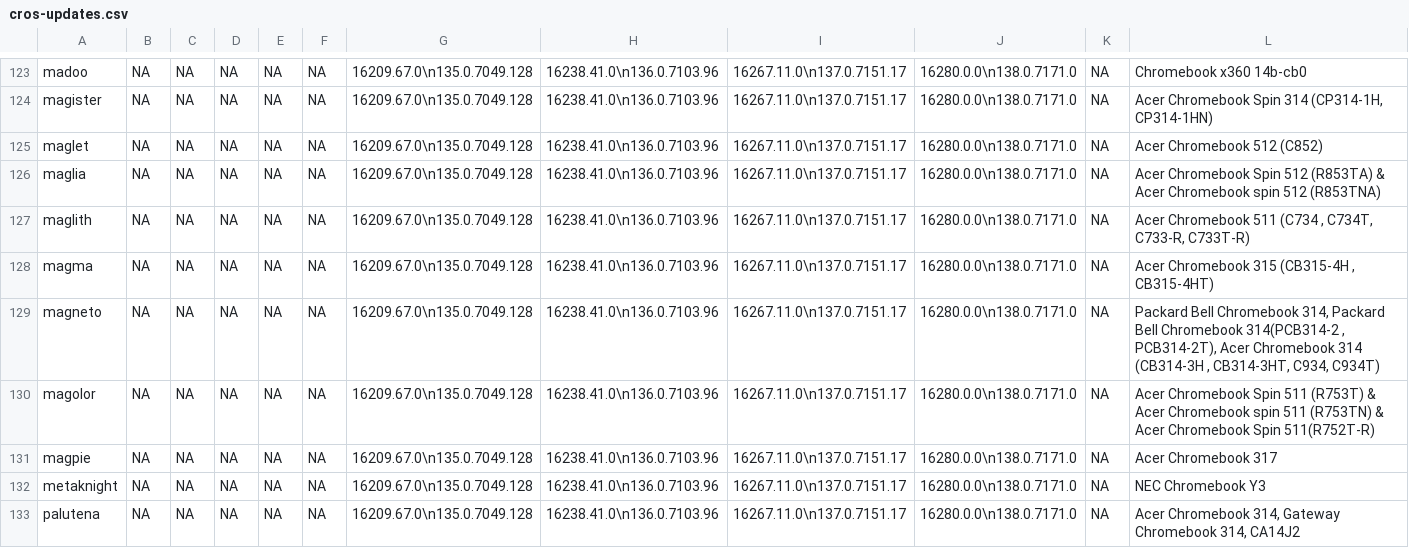
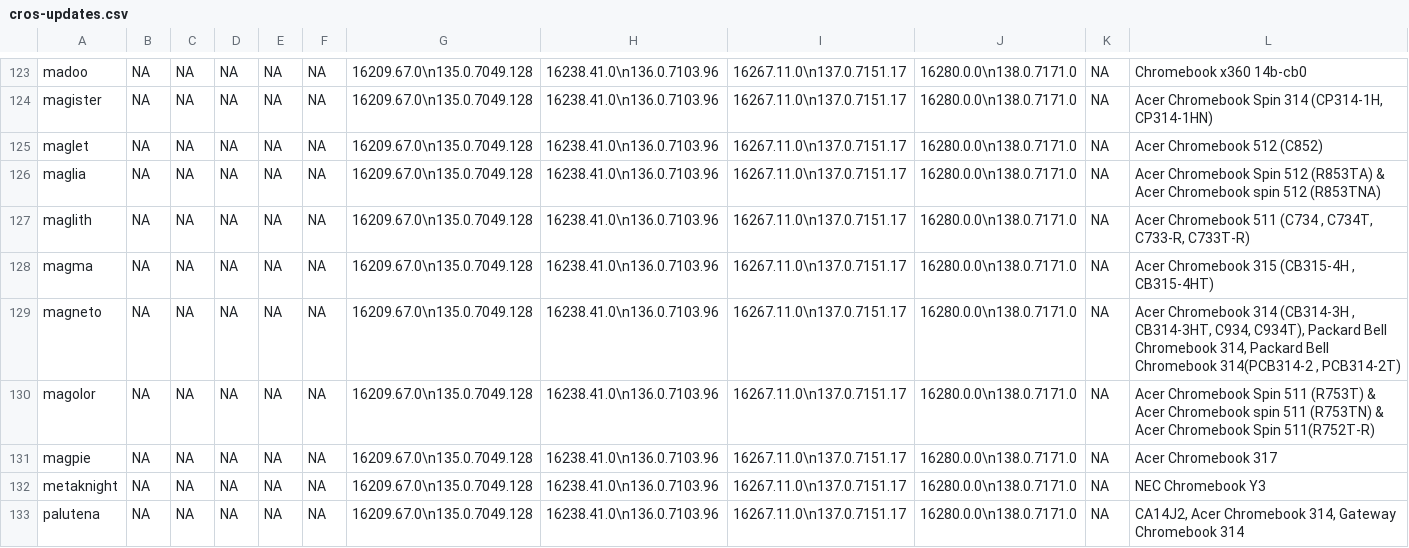
Before and after one commit to skylartaylor/cros-updates, a CSV file: src/data/cros-updates.csv, drawn as a sheet; only a part is shown, gaps mark what is left out; the diff covers the shown part only.

```diff
--- a/src/data/cros-updates.csv
+++ b/src/data/cros-updates.csv
@@ -128,3 +128,3 @@
 "magma","NA","NA","NA","NA","NA","16209.67.0\n135.0.7049.128","16238.41.0\n136.0.7103.96","16267.11.0\n137.0.7151.17","16280.0.0\n138.0.7171.0","NA","Acer Chromebook 315 (CB315-4H , CB315-4HT)"
-"magneto","NA","NA","NA","NA","NA","16209.67.0\n135.0.7049.128","16238.41.0\n136.0.7103.96","16267.11.0\n137.0.7151.17","16280.0.0\n138.0.7171.0","NA","Packard Bell Chromebook 314, Packard Bell Chromebook 314(PCB314-2 , PCB314-2T), Acer Chromebook 314 (CB314-3H , CB314-3HT, C934, C934T)"
+"magneto","NA","NA","NA","NA","NA","16209.67.0\n135.0.7049.128","16238.41.0\n136.0.7103.96","16267.11.0\n137.0.7151.17","16280.0.0\n138.0.7171.0","NA","Acer Chromebook 314 (CB314-3H , CB314-3HT, C934, C934T), Packard Bell Chromebook 314, Packard Bell Chromebook 314(PCB314-2 , PCB314-2T)"
 "magolor","NA","NA","NA","NA","NA","16209.67.0\n135.0.7049.128","16238.41.0\n136.0.7103.96","16267.11.0\n137.0.7151.17","16280.0.0\n138.0.7171.0","NA","Acer Chromebook Spin 511 (R753T) & Acer Chromebook spin 511 (R753TN) & Acer Chromebook Spin 511(R752T-R)"
@@ -132,2 +132,2 @@
 "metaknight","NA","NA","NA","NA","NA","16209.67.0\n135.0.7049.128","16238.41.0\n136.0.7103.96","16267.11.0\n137.0.7151.17","16280.0.0\n138.0.7171.0","NA","NEC Chromebook Y3"
-"palutena","NA","NA","NA","NA","NA","16209.67.0\n135.0.7049.128","16238.41.0\n136.0.7103.96","16267.11.0\n137.0.7151.17","16280.0.0\n138.0.7171.0","NA","Acer Chromebook 314, Gateway Chromebook 314, CA14J2"
+"palutena","NA","NA","NA","NA","NA","16209.67.0\n135.0.7049.128","16238.41.0\n136.0.7103.96","16267.11.0\n137.0.7151.17","16280.0.0\n138.0.7171.0","NA","CA14J2, Acer Chromebook 314, Gateway Chromebook 314"
```
Also changed, not shown: 56 edited cells elsewhere in this file, 1 other file.
